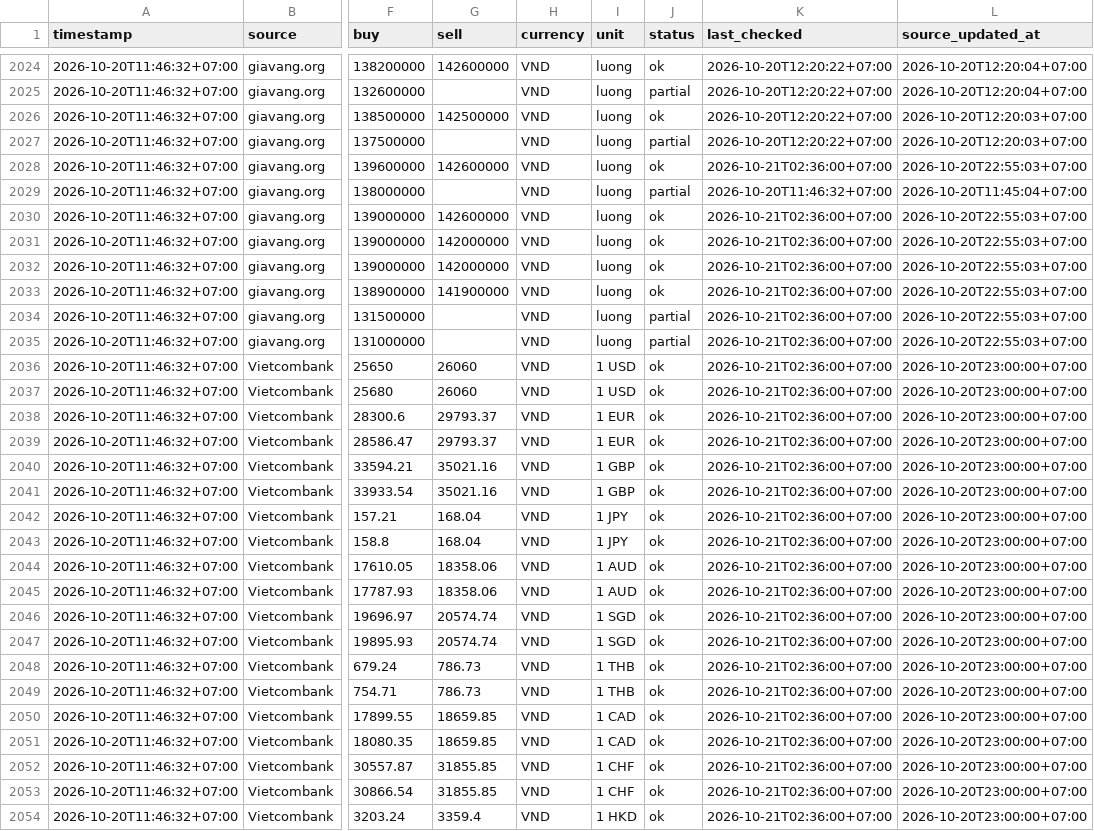
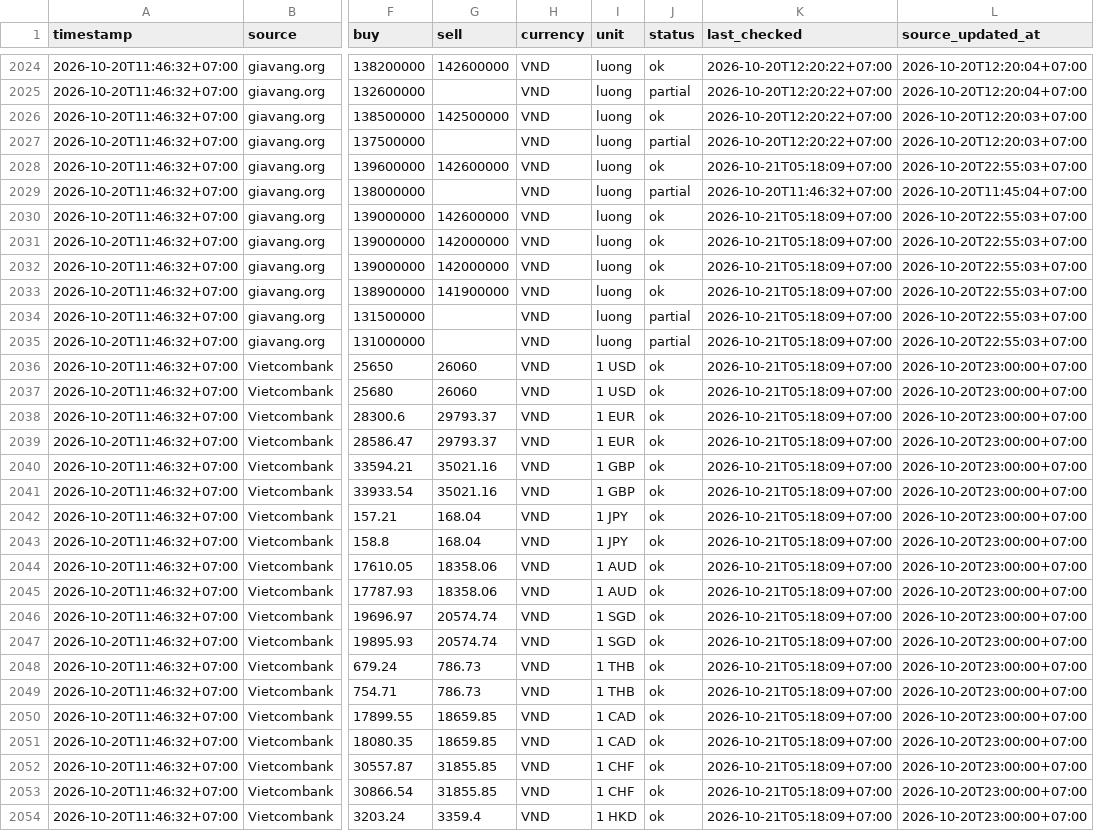
Before and after one commit to truongnhat/pnj-price-feed, a CSV file: data/prices.csv, drawn as a sheet; only a part is shown, gaps mark what is left out; the diff covers the shown part only; the diff names each change by its address in the sheet, - before the commit and + after, or states it on an @@ line.

```diff
--- a/data/prices.csv
+++ b/data/prices.csv
-K2028 (last_checked): 2026-10-21T02:36:00+07:00
+K2028 (last_checked): 2026-10-21T05:18:09+07:00
-K2030:K2054 (last_checked): 2026-10-21T02:36:00+07:00
+K2030:K2054 (last_checked): 2026-10-21T05:18:09+07:00
```
Also changed, not shown: 2 added rows and 61 edited cells elsewhere in this file, data/health.csv, data/latest.csv.
